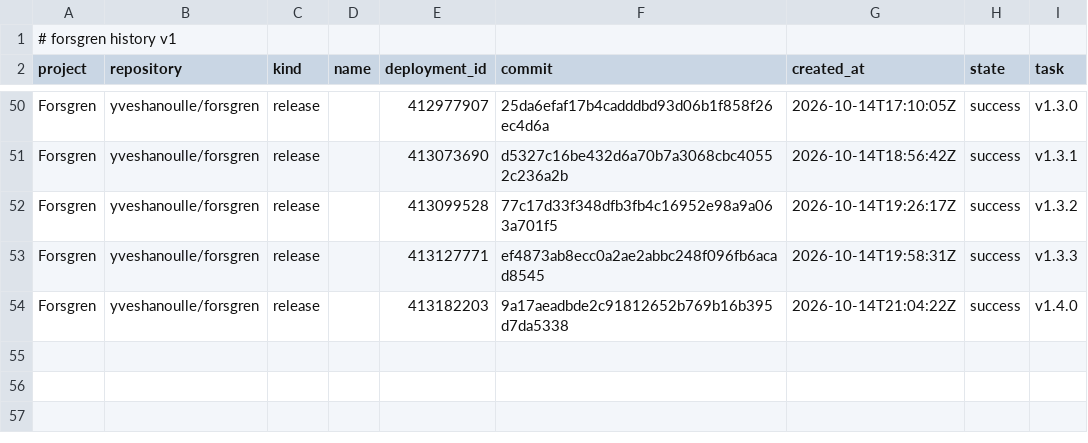
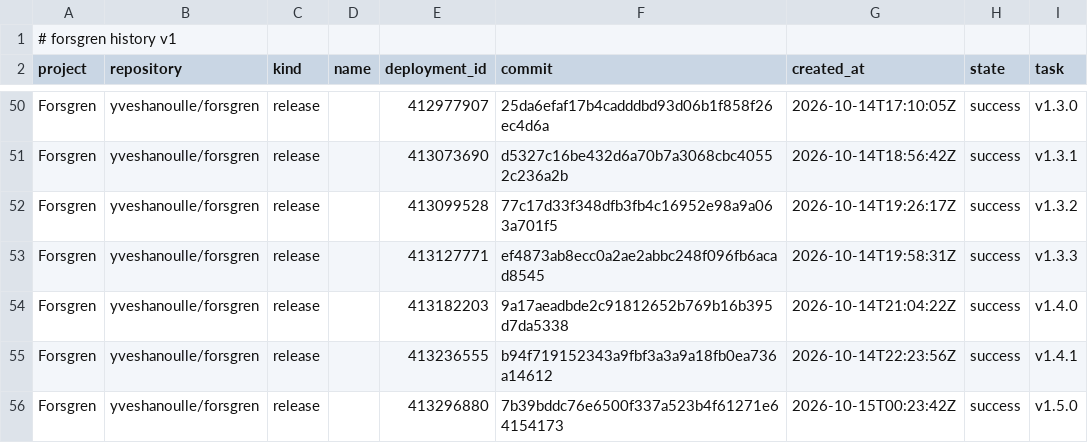
Before and after one commit to yveshanoulle/forsgren-metrics, a CSV file: data/deployments.csv, drawn as a sheet; only a part is shown, gaps mark what is left out.

```diff
--- a/data/deployments.csv
+++ b/data/deployments.csv
@@ -54 +54,3 @@ Forsgren,yveshanoulle/forsgren,release,,413127771,ef4873ab8ecc0a2ae2abbc248f096f
 Forsgren,yveshanoulle/forsgren,release,,413182203,9a17aeadbde2c91812652b769b16b395d7da5338,2026-10-14T21:04:22Z,success,v1.4.0
+Forsgren,yveshanoulle/forsgren,release,,413236555,b94f719152343a9fbf3a3a9a18fb0ea736a14612,2026-10-14T22:23:56Z,success,v1.4.1
+Forsgren,yveshanoulle/forsgren,release,,413296880,7b39bddc76e6500f337a523b4f61271e64154173,2026-10-15T00:23:42Z,success,v1.5.0
```
Also changed, not shown: data/commits.csv, data/issue_bugs.csv, 4 other files.
